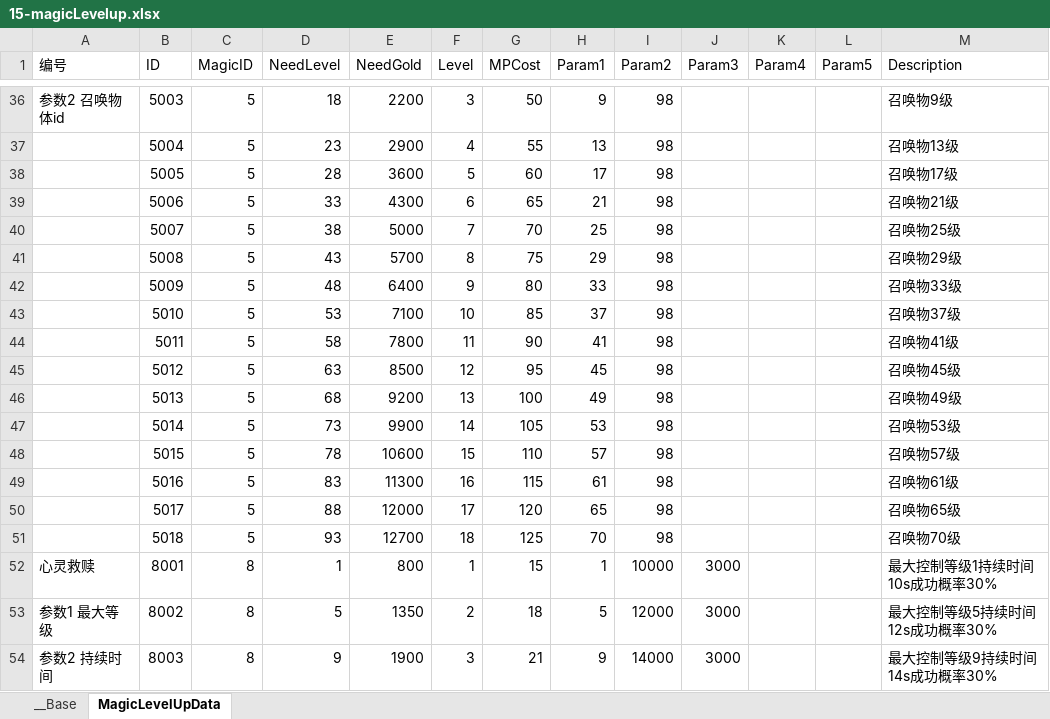
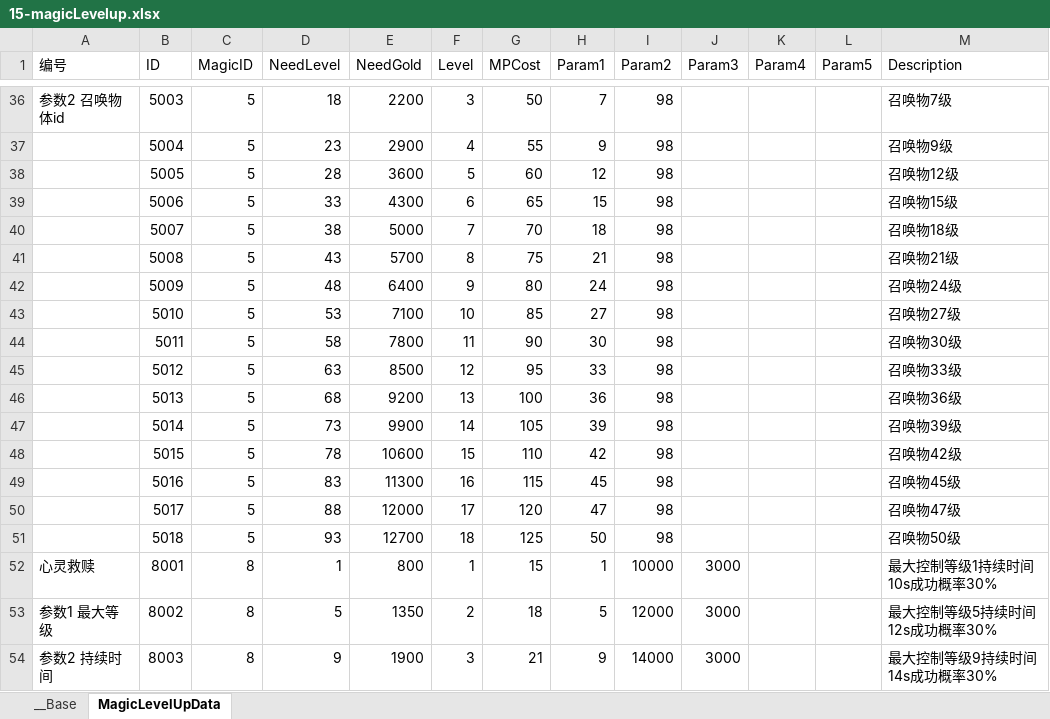
Before and after one commit to xxpniu/ARPGFun, an Excel workbook: PublicTools/econfigs/15-magicLevelup.xlsx, sheet MagicLevelUpData, drawn as a sheet; only a part is shown, gaps mark what is left out; values as stored, in another font and other column widths than the file's, no borders; the diff covers the shown part only; the diff names each change by its address in the sheet, - before the commit and + after, or states it on an @@ line.

```diff
--- a/PublicTools/econfigs/15-magicLevelup.xlsx (sheet MagicLevelUpData)
+++ b/PublicTools/econfigs/15-magicLevelup.xlsx (sheet MagicLevelUpData)
-H36 (Param1): 9
+H36 (Param1): 7
-M36 (Description): 召唤物9级
+M36 (Description): 召唤物7级
-H37 (Param1): 13
+H37 (Param1): 9
-M37 (Description): 召唤物13级
+M37 (Description): 召唤物9级
-H38 (Param1): 17
+H38 (Param1): 12
-M38 (Description): 召唤物17级
+M38 (Description): 召唤物12级
-H39 (Param1): 21
+H39 (Param1): 15
-M39 (Description): 召唤物21级
+M39 (Description): 召唤物15级
-H40 (Param1): 25
+H40 (Param1): 18
-M40 (Description): 召唤物25级
+M40 (Description): 召唤物18级
-H41 (Param1): 29
+H41 (Param1): 21
-M41 (Description): 召唤物29级
+M41 (Description): 召唤物21级
-H42 (Param1): 33
+H42 (Param1): 24
-M42 (Description): 召唤物33级
+M42 (Description): 召唤物24级
-H43 (Param1): 37
+H43 (Param1): 27
-M43 (Description): 召唤物37级
+M43 (Description): 召唤物27级
-H44 (Param1): 41
+H44 (Param1): 30
-M44 (Description): 召唤物41级
+M44 (Description): 召唤物30级
-H45 (Param1): 45
+H45 (Param1): 33
-M45 (Description): 召唤物45级
+M45 (Description): 召唤物33级
-H46 (Param1): 49
+H46 (Param1): 36
-M46 (Description): 召唤物49级
+M46 (Description): 召唤物36级
-H47 (Param1): 53
+H47 (Param1): 39
-M47 (Description): 召唤物53级
+M47 (Description): 召唤物39级
-H48 (Param1): 57
+H48 (Param1): 42
-M48 (Description): 召唤物57级
+M48 (Description): 召唤物42级
-H49 (Param1): 61
+H49 (Param1): 45
-M49 (Description): 召唤物61级
+M49 (Description): 召唤物45级
-H50 (Param1): 65
+H50 (Param1): 47
-M50 (Description): 召唤物65级
+M50 (Description): 召唤物47级
-H51 (Param1): 70
+H51 (Param1): 50
-M51 (Description): 召唤物70级
+M51 (Description): 召唤物50级
```
Also changed, not shown: 32 edited cells elsewhere in this sheet, PublicTools/econfigs/3_characterlevelup.xlsx, 2 other files.
